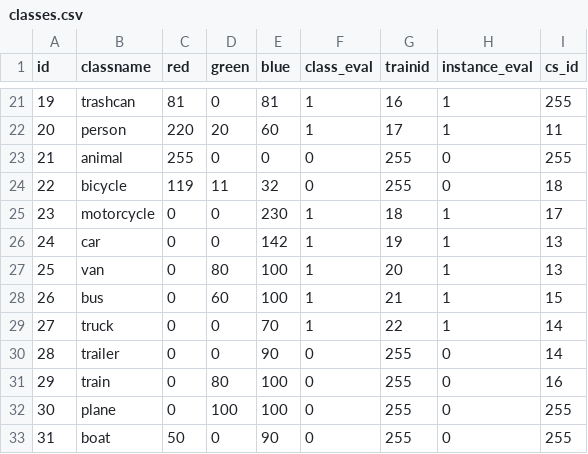
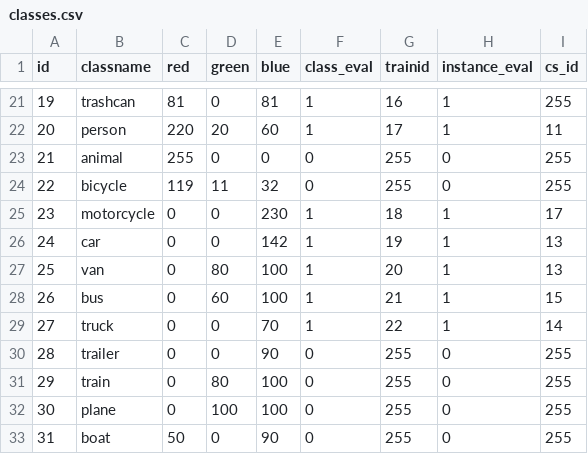
Before and after one commit to MotasemAlfarra/dcl_ss, a CSV file: dataset/classes.csv, drawn as a sheet; only a part is shown, gaps mark what is left out.

Commit message:
fixing a relabling issue

```diff
--- a/dataset/classes.csv
+++ b/dataset/classes.csv
@@ -23,3 +23,3 @@ id,classname,red,green,blue,class_eval,trainid,instance_eval,cs_id
 21,animal,255,0,0,0,255,0,255
-22,bicycle,119,11,32,0,255,0,18
+22,bicycle,119,11,32,0,255,0,255
 23,motorcycle,0,0,230,1,18,1,17
@@ -29,4 +29,4 @@ id,classname,red,green,blue,class_eval,trainid,instance_eval,cs_id
 27,truck,0,0,70,1,22,1,14
-28,trailer,0,0,90,0,255,0,14
-29,train,0,80,100,0,255,0,16
+28,trailer,0,0,90,0,255,0,255
+29,train,0,80,100,0,255,0,255
 30,plane,0,100,100,0,255,0,255
```
